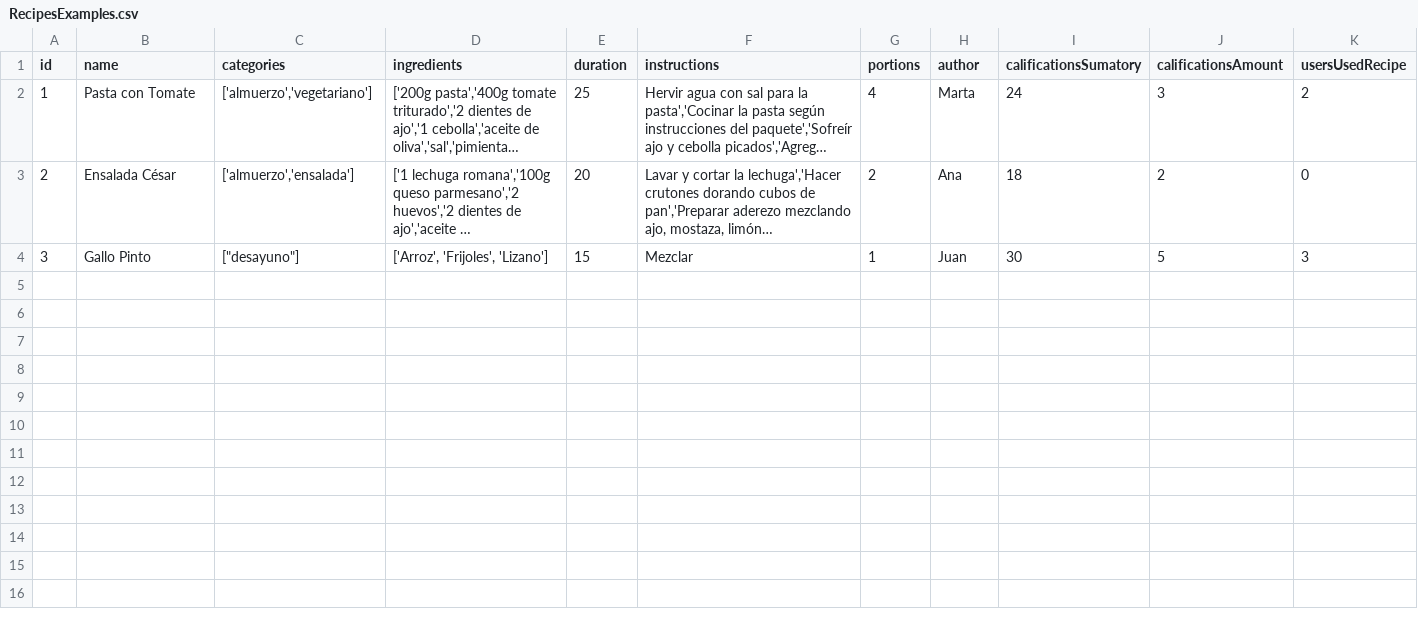
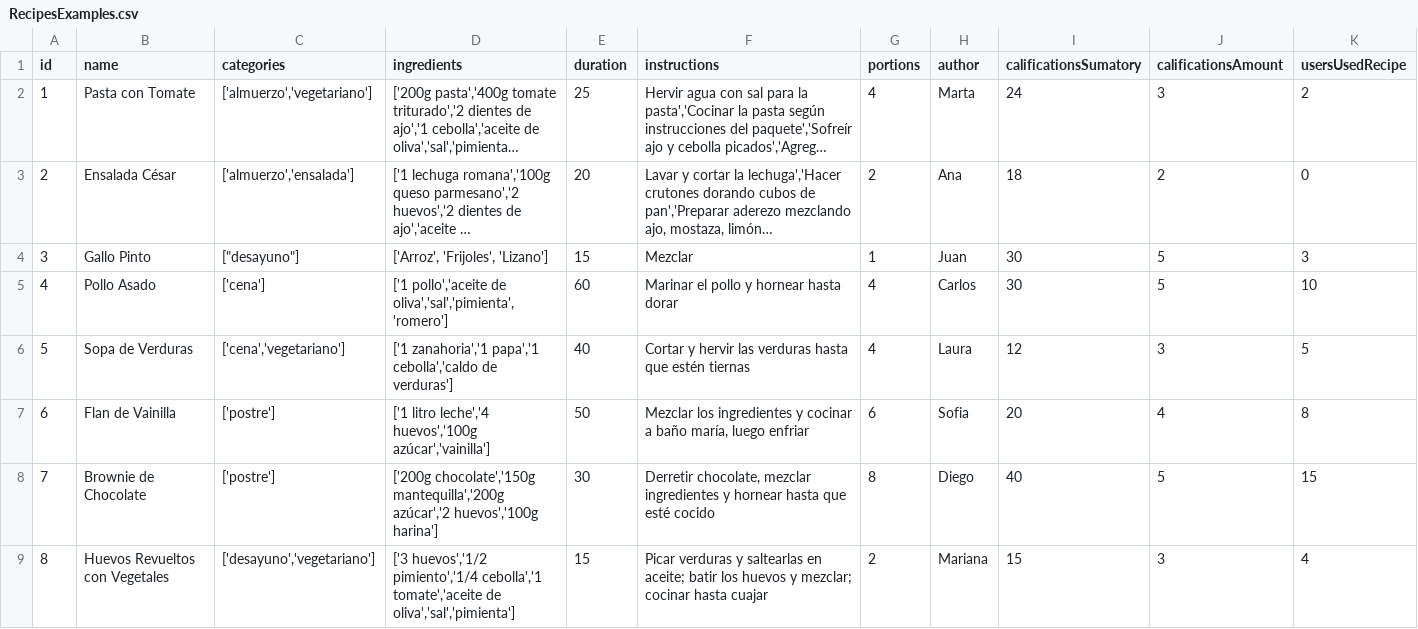
Before and after one commit to dsalazar-lectures/CI0136-II-2025-final-project, a CSV file: src/Database/Recipes/RecipesExamples.csv, drawn as a sheet; long unchanged cells end in …; the diff names each change by its address in the sheet, - before the commit and + after, or states it on an @@ line.

Commit message:
Add new recipes to RecipesExamples

```diff
--- a/src/Database/Recipes/RecipesExamples.csv
+++ b/src/Database/Recipes/RecipesExamples.csv
+row 5: 4 | Pollo Asado | ['cena'] | ['1 pollo','aceite de oliva','sal','pimienta','romero'] | 60 | Marinar el pollo y hornear hasta dorar | 4 | Carlos | 30 | 5 | 10
+row 6: 5 | Sopa de Verduras | ['cena','vegetariano'] | ['1 zanahoria','1 papa','1 cebolla','caldo de verduras'] | 40 | Cortar y hervir las verduras hasta que estén tiernas | 4 | Laura | 12 | 3 | 5
+row 7: 6 | Flan de Vainilla | ['postre'] | ['1 litro leche','4 huevos','100g azúcar','vainilla'] | 50 | Mezclar los ingredientes y cocinar a baño maría, luego enfriar | 6 | Sofia | 20 | 4 | 8
+row 8: 7 | Brownie de Chocolate | ['postre'] | ['200g chocolate','150g mantequilla','200g azúcar','2 huevos','100g harina'] | 30 | Derretir chocolate, mezclar ingredientes y hornear hasta que esté cocido | 8 | Diego | 40 | 5 | 15
+row 9: 8 | Huevos Revueltos con Vegetales | ['desayuno','vegetariano'] | ['3 huevos','1/2 pimiento','1/4 cebolla','1 tomate','aceite de oliva','sal','pimienta'] | 15 | Picar verduras y saltearlas en aceite; batir los huevos y mezclar; cocinar hasta cuajar | 2 | Mariana | 15 | 3 | 4
```
